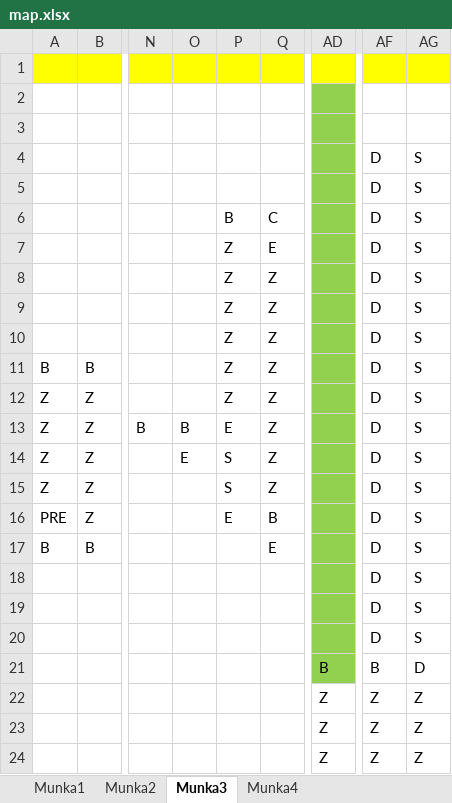
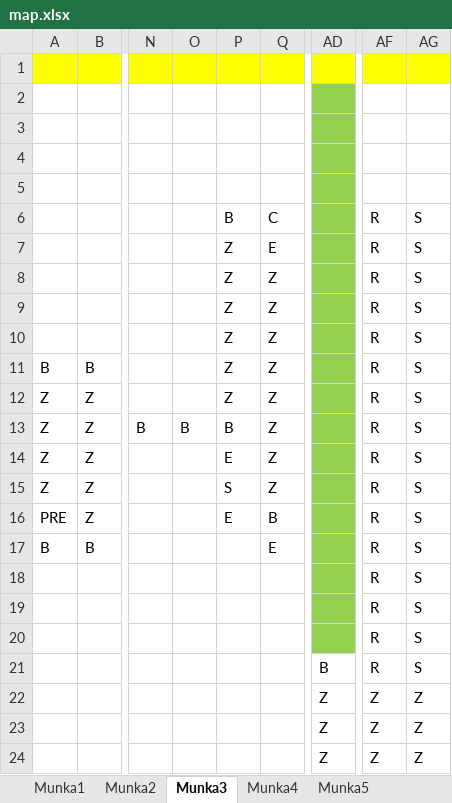
Before and after one commit to BBalintB/GUI_20212202_AYZ8R9, an Excel workbook: GUI_20212202_AYZ8R9/Maps/map.xlsx, sheet Munka3, drawn as a sheet; only a part is shown, gaps mark what is left out; values as stored, in another font and other column widths than the file's, no borders; rows hold the shown columns only; the diff names each change by its address in the sheet, - before the commit and + after, or states it on an @@ line.

```diff
--- a/GUI_20212202_AYZ8R9/Maps/map.xlsx (sheet Munka3)
+++ b/GUI_20212202_AYZ8R9/Maps/map.xlsx (sheet Munka3)
+sheet tab: Munka5
-row 4:  |  |  |  |  |  |  | D | S
+row 4: (empty)
-row 5:  |  |  |  |  |  |  | D | S
+row 5: (empty)
-AF6:AF20: D
+AF6:AF20: R
-P13: E
+P13: B
-O14: E
+O14: (empty)
-P14: S
+P14: E
-AD21 fill: #92D050
+AD21 fill: none
-AF21: B
+AF21: R
-AG21: D
+AG21: S
```
Also changed, not shown: sheet Munka2, 5 other files.
